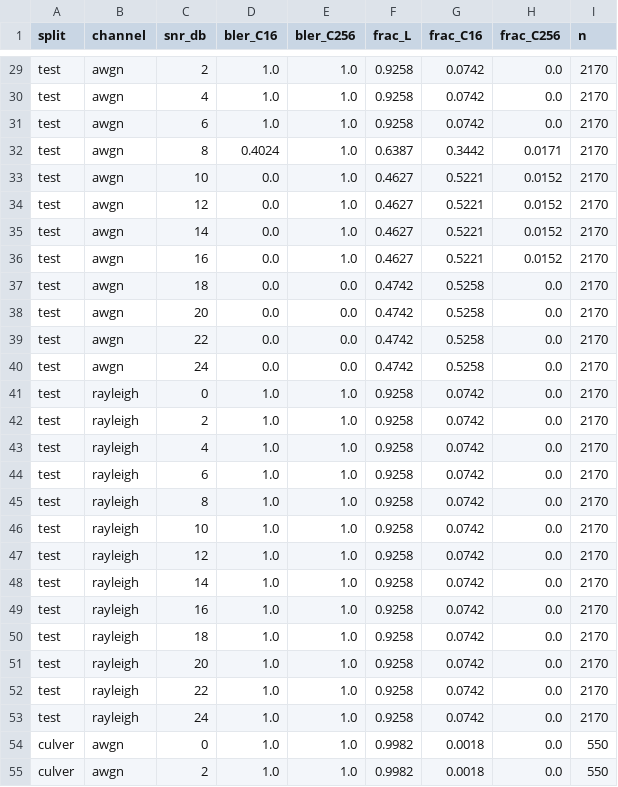
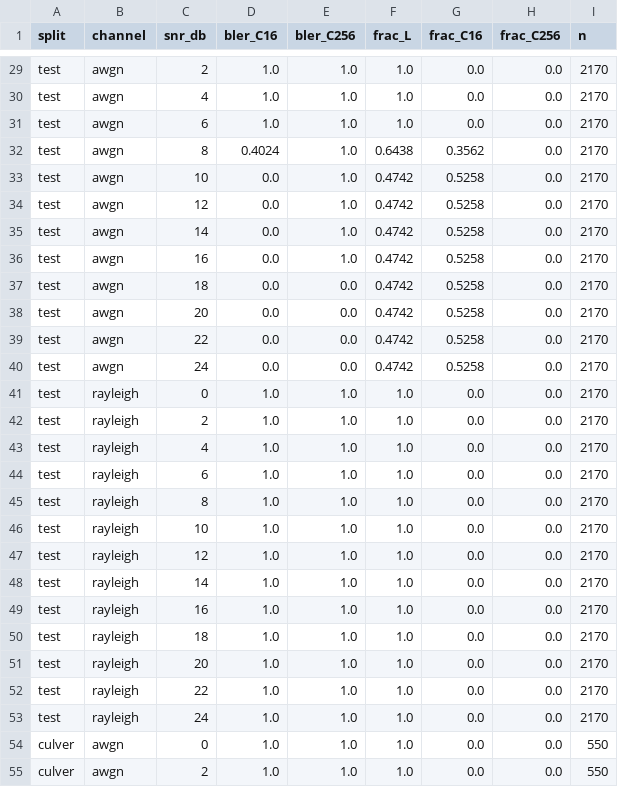
Before and after one commit to pyyue9836/ca-tosg, a CSV file: paper1/results/step4_oracle_action_dist_v3.csv, drawn as a sheet; only a part is shown, gaps mark what is left out; the diff covers the shown part only; the diff names each change by its address in the sheet, - before the commit and + after, or states it on an @@ line.

```diff
--- a/paper1/results/step4_oracle_action_dist_v3.csv
+++ b/paper1/results/step4_oracle_action_dist_v3.csv
-F29:F31 (frac_L): 0.9258
+F29:F31 (frac_L): 1.0
-G29:G31 (frac_C16): 0.0742
+G29:G31 (frac_C16): 0.0
-F32 (frac_L): 0.6387
+F32 (frac_L): 0.6438
-G32 (frac_C16): 0.3442
+G32 (frac_C16): 0.3562
-H32 (frac_C256): 0.0171
+H32 (frac_C256): 0.0
-F33:F36 (frac_L): 0.4627
+F33:F36 (frac_L): 0.4742
-G33:G36 (frac_C16): 0.5221
+G33:G36 (frac_C16): 0.5258
-H33:H36 (frac_C256): 0.0152
+H33:H36 (frac_C256): 0.0
-F41:F53 (frac_L): 0.9258
+F41:F53 (frac_L): 1.0
-G41:G53 (frac_C16): 0.0742
+G41:G53 (frac_C16): 0.0
-F54:F55 (frac_L): 0.9982
+F54:F55 (frac_L): 1.0
-G54:G55 (frac_C16): 0.0018
+G54:G55 (frac_C16): 0.0
```
Also changed, not shown: 76 edited cells elsewhere in this file, 10 other files.
